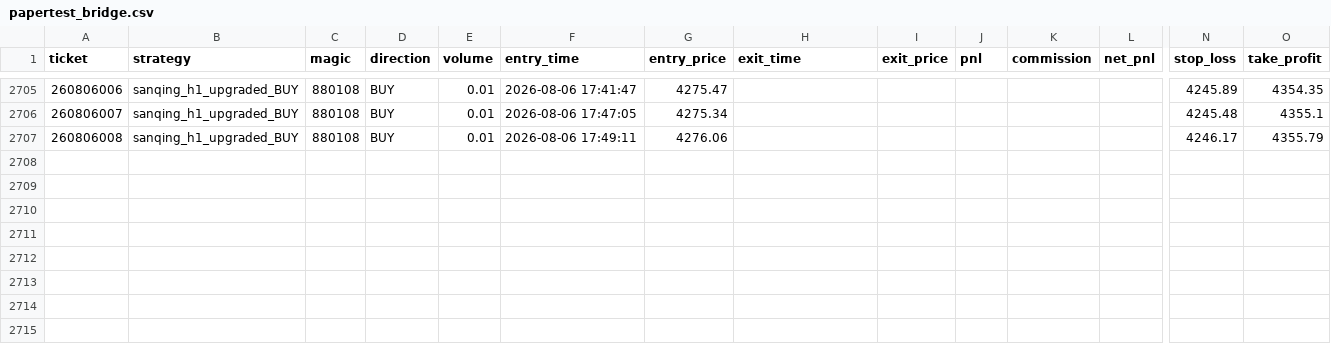
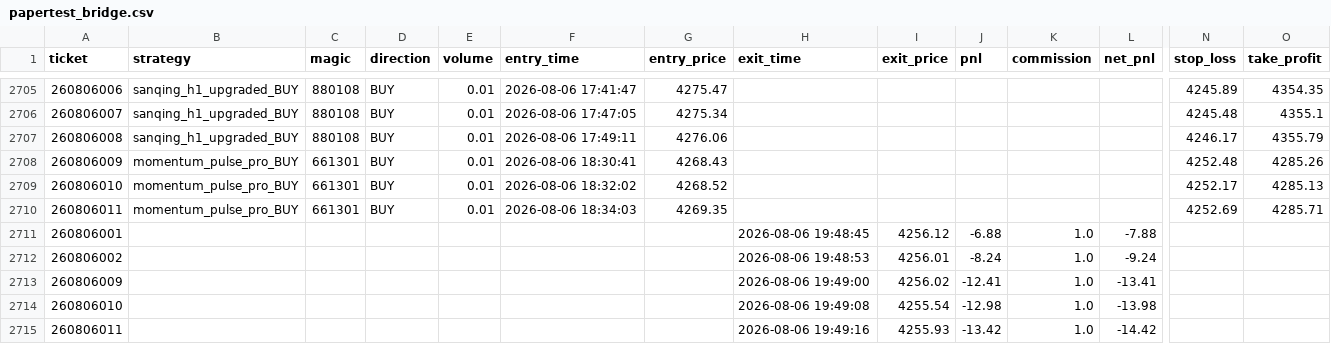
Before and after one commit to goodie1972/algoforge, a CSV file: papertest/papertest_bridge.csv, drawn as a sheet; only a part is shown, gaps mark what is left out; rows hold the shown columns only; the diff names each change by its address in the sheet, - before the commit and + after, or states it on an @@ line.

```diff
--- a/papertest/papertest_bridge.csv
+++ b/papertest/papertest_bridge.csv
+row 2708: 260806009 | momentum_pulse_pro_BUY | 661301 | BUY | 0.01 | 2026-08-06 18:30:41 | 4268.43 |  |  |  |  |  | 4252.48 | 4285.26
+row 2709: 260806010 | momentum_pulse_pro_BUY | 661301 | BUY | 0.01 | 2026-08-06 18:32:02 | 4268.52 |  |  |  |  |  | 4252.17 | 4285.13
+row 2710: 260806011 | momentum_pulse_pro_BUY | 661301 | BUY | 0.01 | 2026-08-06 18:34:03 | 4269.35 |  |  |  |  |  | 4252.69 | 4285.71
+row 2711: 260806001 |  |  |  |  |  |  | 2026-08-06 19:48:45 | 4256.12 | -6.88 | 1.0 | -7.88
+row 2712: 260806002 |  |  |  |  |  |  | 2026-08-06 19:48:53 | 4256.01 | -8.24 | 1.0 | -9.24
+row 2713: 260806009 |  |  |  |  |  |  | 2026-08-06 19:49:00 | 4256.02 | -12.41 | 1.0 | -13.41
+row 2714: 260806010 |  |  |  |  |  |  | 2026-08-06 19:49:08 | 4255.54 | -12.98 | 1.0 | -13.98
+row 2715: 260806011 |  |  |  |  |  |  | 2026-08-06 19:49:16 | 4255.93 | -13.42 | 1.0 | -14.42
```
Also changed, not shown: 2 other files.
